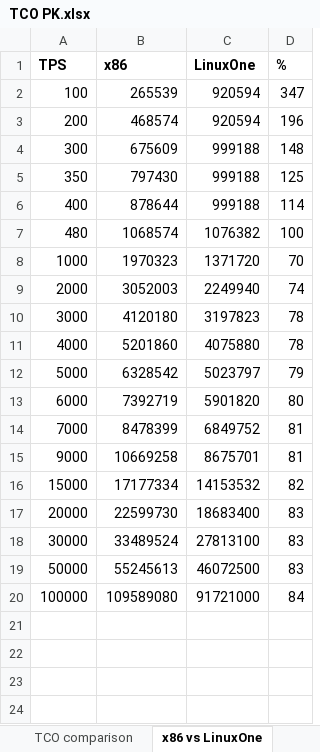
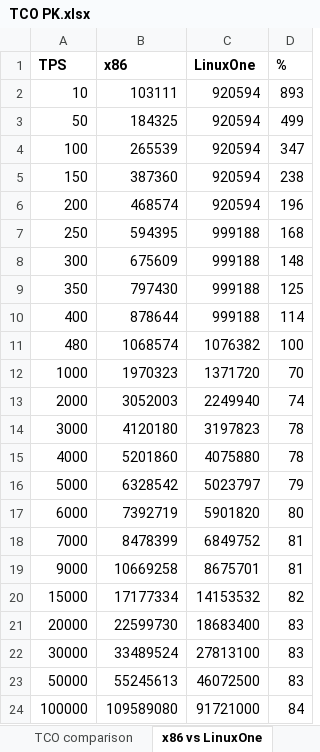
Before and after one commit to 404NotFoundPK/TCO, an Excel workbook: TCO PK.xlsx, sheet x86 vs LinuxOne, drawn as a sheet; values as stored, in another font and other column widths than the file's, no borders; charts and pictures not drawn; the diff names each change by its address in the sheet, - before the commit and + after, or states it on an @@ line.

Commit message:
Add files via upload

```diff
--- a/TCO PK.xlsx (sheet x86 vs LinuxOne)
+++ b/TCO PK.xlsx (sheet x86 vs LinuxOne)
+row 2: 10 | 103111 | 920594 | 893
+row 3: 50 | 184325 | 920594 | 499
+row 5: 150 | 387360 | 920594 | 238
+row 7: 250 | 594395 | 999188 | 168
```
Also changed, not shown: sheet TCO comparison, charts or pictures.
